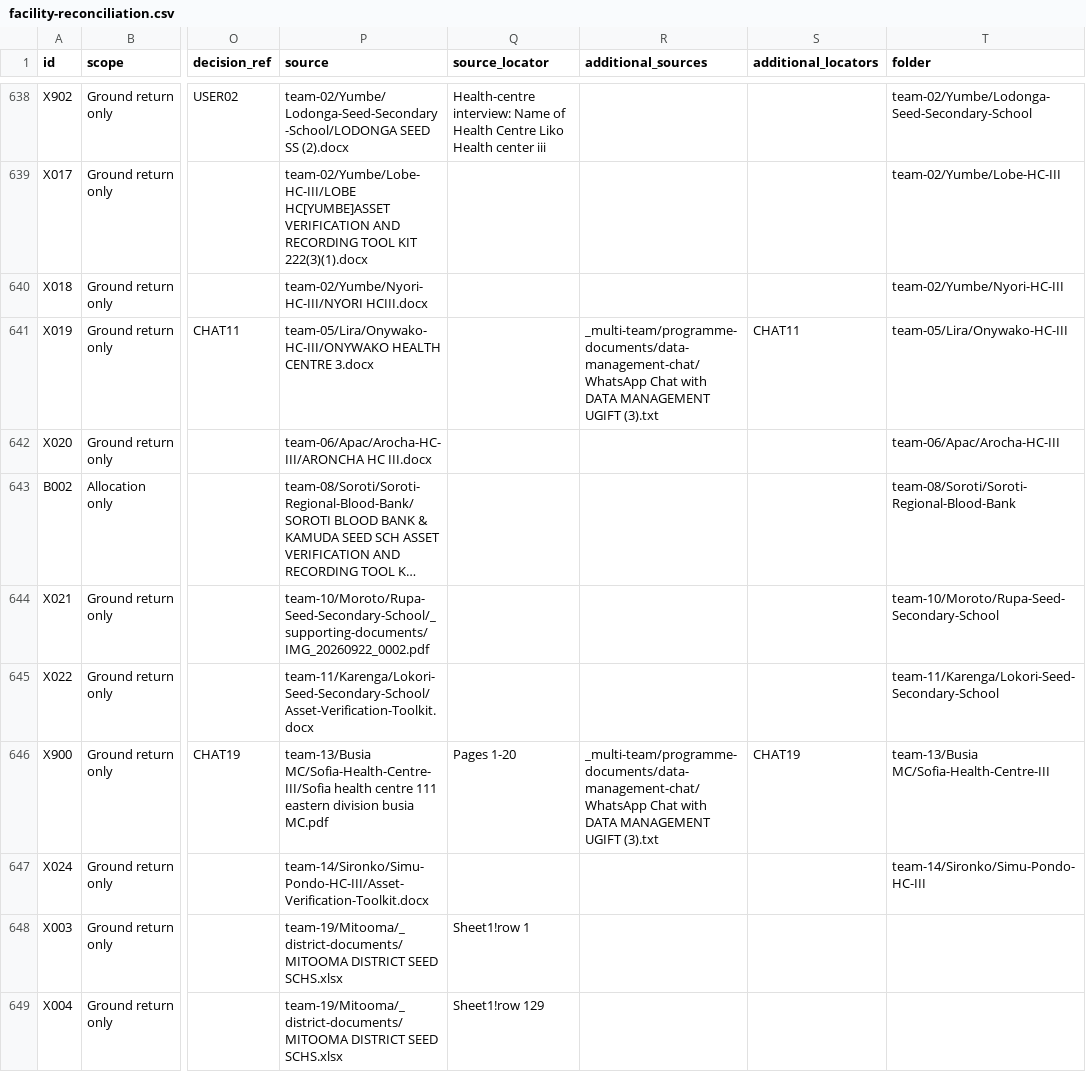
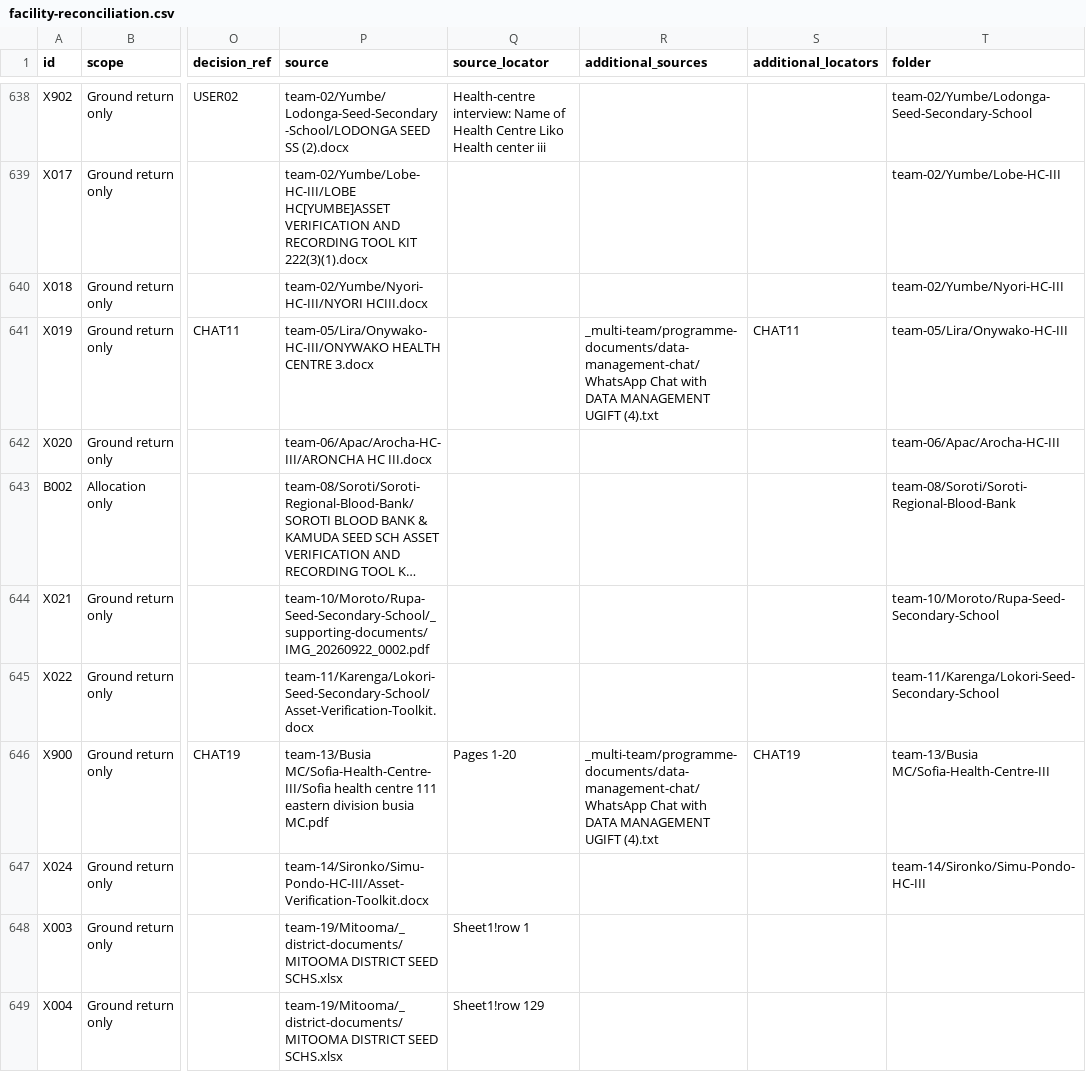
Before and after one commit to WASSWA2624/ugift-data-analysis, a CSV file: raw-data-grouped/facility-reconciliation.csv, drawn as a sheet; only a part is shown, gaps mark what is left out; long unchanged cells end in …; the diff covers the shown part only; the diff names each change by its address in the sheet, - before the commit and + after, or states it on an @@ line.

```diff
--- a/raw-data-grouped/facility-reconciliation.csv
+++ b/raw-data-grouped/facility-reconciliation.csv
-R641 (additional_sources): …MANAGEMENT UGIFT (3).txt
+R641 (additional_sources): …MANAGEMENT UGIFT (4).txt
-R646 (additional_sources): …MANAGEMENT UGIFT (3).txt
+R646 (additional_sources): …MANAGEMENT UGIFT (4).txt
```
Also changed, not shown: 1 added row and 105 edited cells elsewhere in this file, 24 other files.
